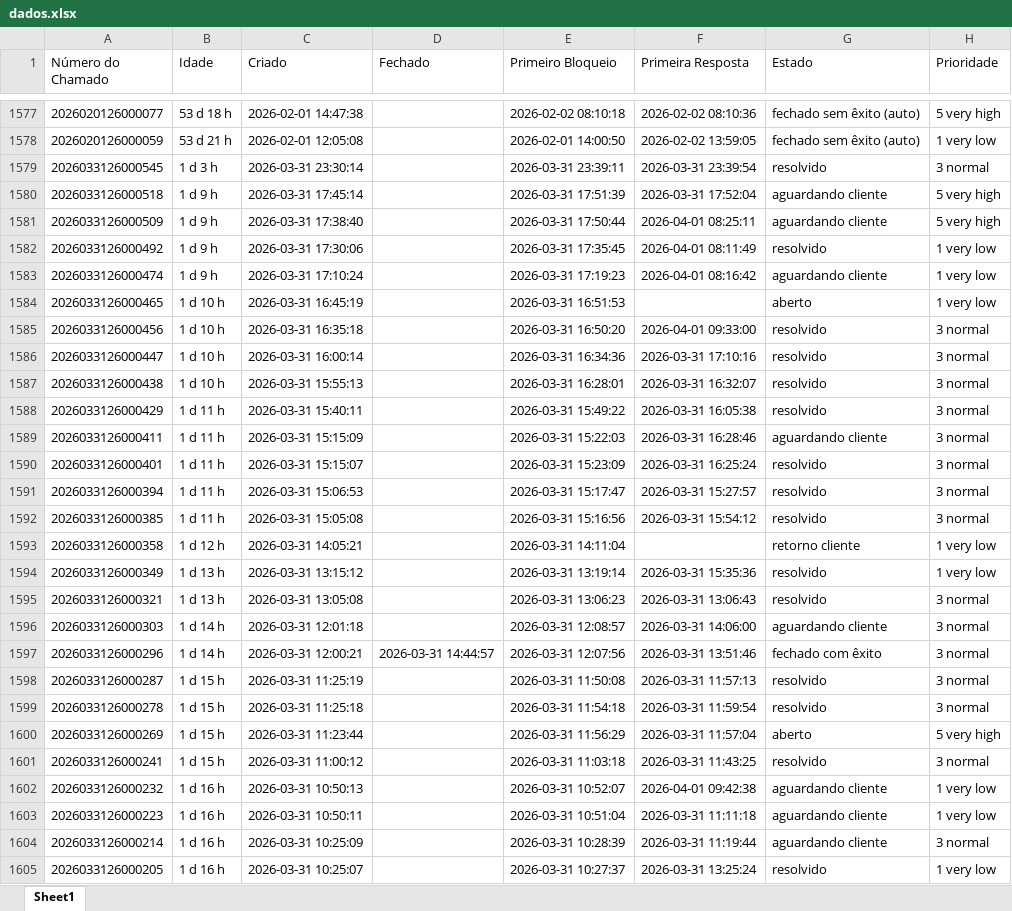
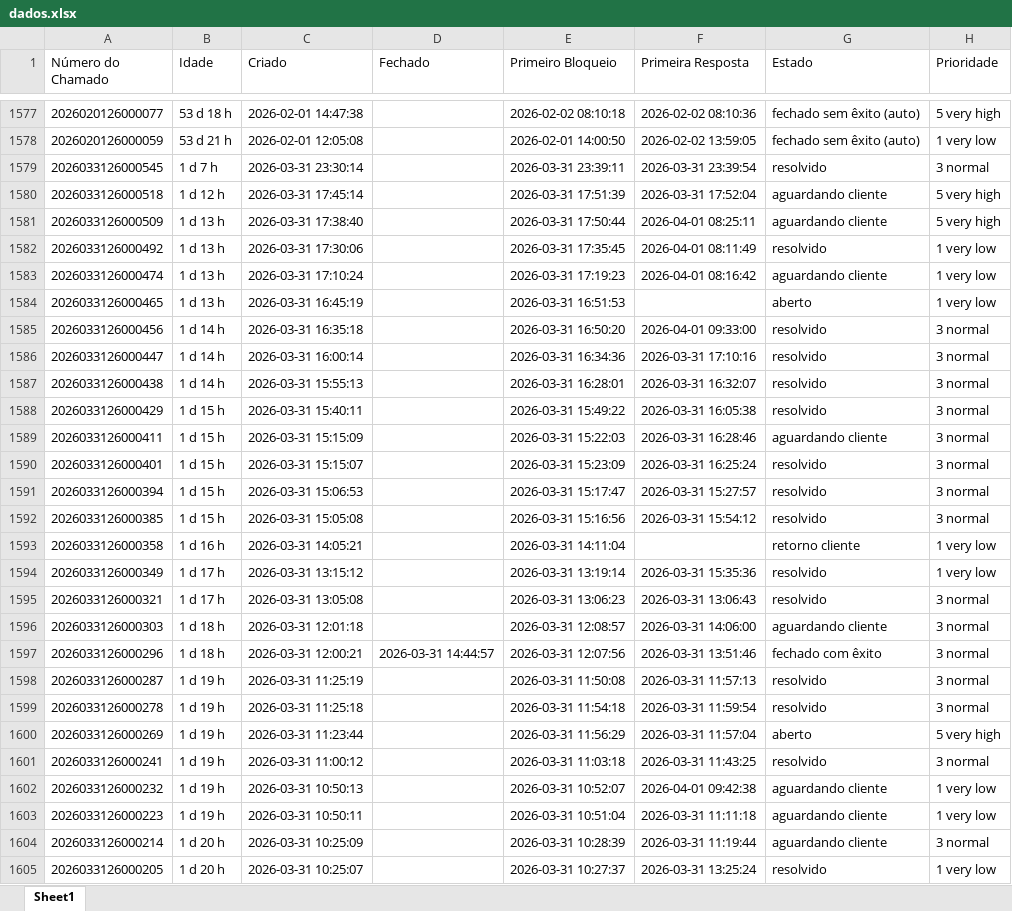
Before and after one commit to ssg-create/ssg-dashboard, an Excel workbook: dados.xlsx, sheet Sheet1, drawn as a sheet; only a part is shown, gaps mark what is left out; values as stored, in another font and other column widths than the file's, no borders; the diff covers the shown part only; the diff names each change by its address in the sheet, - before the commit and + after, or states it on an @@ line.

Commit message:
dados atualizados

```diff
--- a/dados.xlsx (sheet Sheet1)
+++ b/dados.xlsx (sheet Sheet1)
-B1579 (Idade): 1 d 3 h
+B1579 (Idade): 1 d 7 h
-B1580 (Idade): 1 d 9 h
+B1580 (Idade): 1 d 12 h
-B1581:B1583 (Idade): 1 d 9 h
+B1581:B1583 (Idade): 1 d 13 h
-B1584 (Idade): 1 d 10 h
+B1584 (Idade): 1 d 13 h
-B1585:B1587 (Idade): 1 d 10 h
+B1585:B1587 (Idade): 1 d 14 h
-B1588:B1592 (Idade): 1 d 11 h
+B1588:B1592 (Idade): 1 d 15 h
-B1593 (Idade): 1 d 12 h
+B1593 (Idade): 1 d 16 h
-B1594:B1595 (Idade): 1 d 13 h
+B1594:B1595 (Idade): 1 d 17 h
-B1596:B1597 (Idade): 1 d 14 h
+B1596:B1597 (Idade): 1 d 18 h
-B1598:B1601 (Idade): 1 d 15 h
+B1598:B1601 (Idade): 1 d 19 h
-B1602:B1603 (Idade): 1 d 16 h
+B1602:B1603 (Idade): 1 d 19 h
-B1604:B1605 (Idade): 1 d 16 h
+B1604:B1605 (Idade): 1 d 20 h
```
Also changed, not shown: 1 added row and 885 edited cells elsewhere in this sheet.
